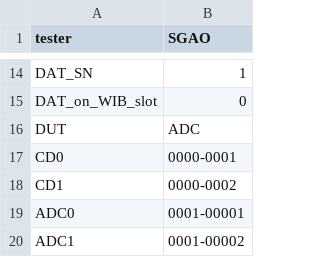
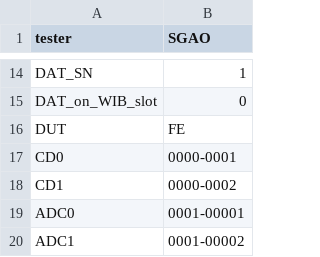
Before and after one commit to sgaobnl/BNL_CE_WIB_SW_QC, a CSV file: asic_info.csv, drawn as a sheet; only a part is shown, gaps mark what is left out.

```diff
--- a/asic_info.csv
+++ b/asic_info.csv
@@ -15,3 +15,3 @@ DAT_SN,1,
 DAT_on_WIB_slot,0,
-DUT,ADC,
+DUT,FE,
 CD0,0000-0001,
```
Also changed, not shown: 4 other files.
